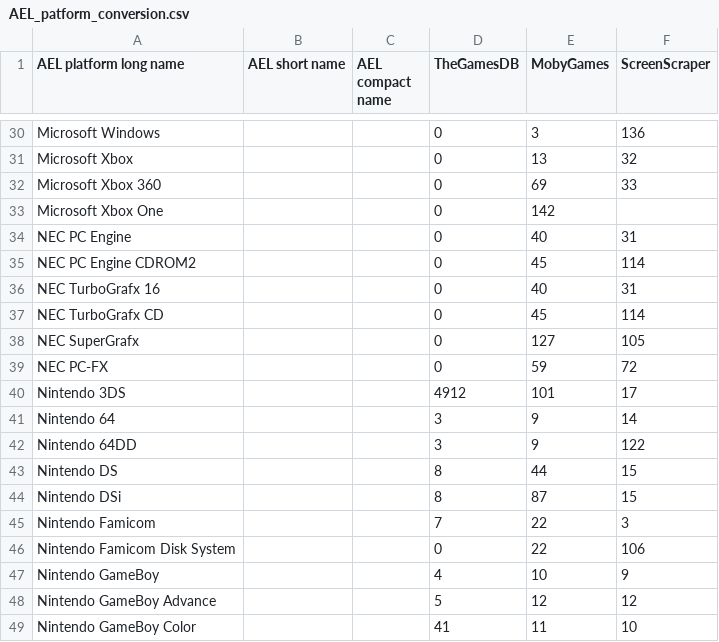
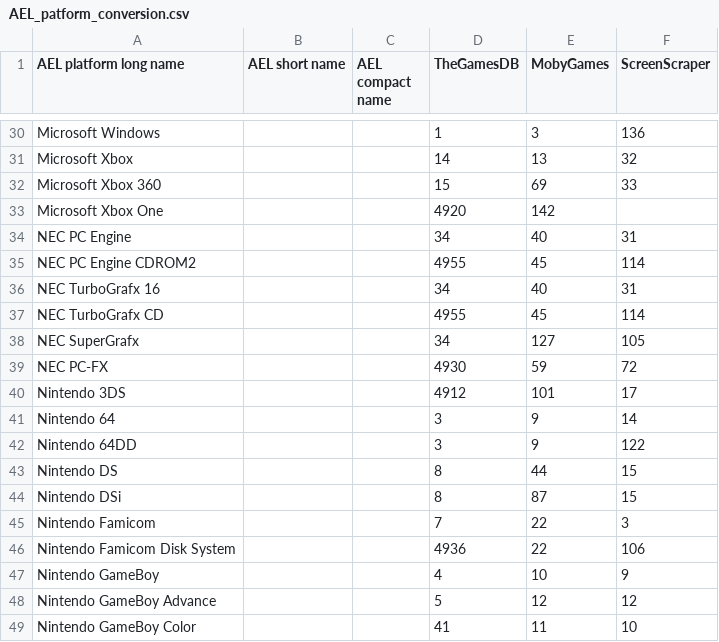
Before and after one commit to Wintermute0110/plugin.program.AEL.dev, a CSV file: dev-core/data/AEL_patform_conversion.csv, drawn as a sheet; only a part is shown, gaps mark what is left out; the diff covers the shown part only; the diff names each change by its address in the sheet, - before the commit and + after, or states it on an @@ line.

```diff
--- a/dev-core/data/AEL_patform_conversion.csv
+++ b/dev-core/data/AEL_patform_conversion.csv
-D30 (TheGamesDB): 0
+D30 (TheGamesDB): 1
-D31 (TheGamesDB): 0
+D31 (TheGamesDB): 14
-D32 (TheGamesDB): 0
+D32 (TheGamesDB): 15
-D33 (TheGamesDB): 0
+D33 (TheGamesDB): 4920
-D34 (TheGamesDB): 0
+D34 (TheGamesDB): 34
-D35 (TheGamesDB): 0
+D35 (TheGamesDB): 4955
-D36 (TheGamesDB): 0
+D36 (TheGamesDB): 34
-D37 (TheGamesDB): 0
+D37 (TheGamesDB): 4955
-D38 (TheGamesDB): 0
+D38 (TheGamesDB): 34
-D39 (TheGamesDB): 0
+D39 (TheGamesDB): 4930
-D46 (TheGamesDB): 0
+D46 (TheGamesDB): 4936
```
Also changed, not shown: 54 edited cells elsewhere in this file, 2 other files.
